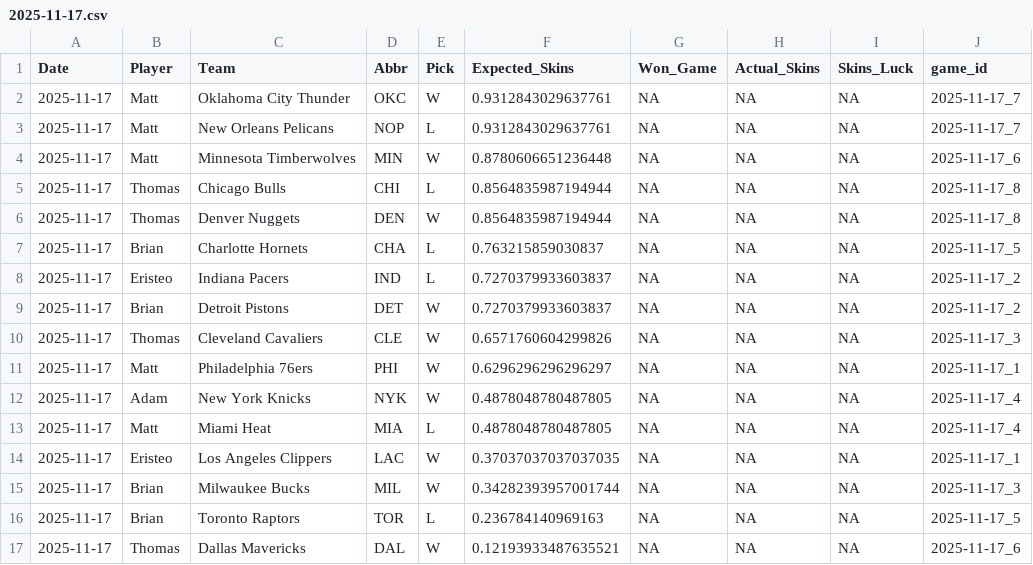
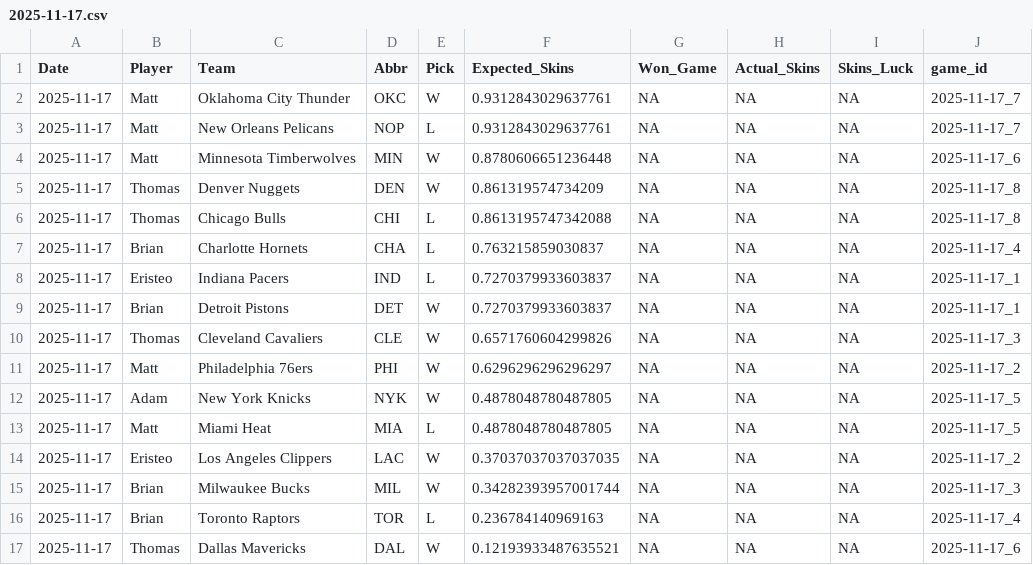
Before and after one commit to ejperez2/Daily-Skins-Matchups, a CSV file: skins_history/2025-11-17.csv, drawn as a sheet.

```diff
--- a/skins_history/2025-11-17.csv
+++ b/skins_history/2025-11-17.csv
@@ -4,14 +4,14 @@ Date,Player,Team,Abbr,Pick,Expected_Skins,Won_Game,Actual_Skins,Skins_Luck,game_
 2025-11-17,Matt,Minnesota Timberwolves,MIN,W,0.8780606651236448,NA,NA,NA,2025-11-17_6
-2025-11-17,Thomas,Chicago Bulls,CHI,L,0.8564835987194944,NA,NA,NA,2025-11-17_8
-2025-11-17,Thomas,Denver Nuggets,DEN,W,0.8564835987194944,NA,NA,NA,2025-11-17_8
-2025-11-17,Brian,Charlotte Hornets,CHA,L,0.763215859030837,NA,NA,NA,2025-11-17_5
-2025-11-17,Eristeo,Indiana Pacers,IND,L,0.7270379933603837,NA,NA,NA,2025-11-17_2
-2025-11-17,Brian,Detroit Pistons,DET,W,0.7270379933603837,NA,NA,NA,2025-11-17_2
+2025-11-17,Thomas,Denver Nuggets,DEN,W,0.861319574734209,NA,NA,NA,2025-11-17_8
+2025-11-17,Thomas,Chicago Bulls,CHI,L,0.8613195747342088,NA,NA,NA,2025-11-17_8
+2025-11-17,Brian,Charlotte Hornets,CHA,L,0.763215859030837,NA,NA,NA,2025-11-17_4
+2025-11-17,Eristeo,Indiana Pacers,IND,L,0.7270379933603837,NA,NA,NA,2025-11-17_1
+2025-11-17,Brian,Detroit Pistons,DET,W,0.7270379933603837,NA,NA,NA,2025-11-17_1
 2025-11-17,Thomas,Cleveland Cavaliers,CLE,W,0.6571760604299826,NA,NA,NA,2025-11-17_3
-2025-11-17,Matt,Philadelphia 76ers,PHI,W,0.6296296296296297,NA,NA,NA,2025-11-17_1
-2025-11-17,Adam,New York Knicks,NYK,W,0.4878048780487805,NA,NA,NA,2025-11-17_4
-2025-11-17,Matt,Miami Heat,MIA,L,0.4878048780487805,NA,NA,NA,2025-11-17_4
-2025-11-17,Eristeo,Los Angeles Clippers,LAC,W,0.37037037037037035,NA,NA,NA,2025-11-17_1
+2025-11-17,Matt,Philadelphia 76ers,PHI,W,0.6296296296296297,NA,NA,NA,2025-11-17_2
+2025-11-17,Adam,New York Knicks,NYK,W,0.4878048780487805,NA,NA,NA,2025-11-17_5
+2025-11-17,Matt,Miami Heat,MIA,L,0.4878048780487805,NA,NA,NA,2025-11-17_5
+2025-11-17,Eristeo,Los Angeles Clippers,LAC,W,0.37037037037037035,NA,NA,NA,2025-11-17_2
 2025-11-17,Brian,Milwaukee Bucks,MIL,W,0.34282393957001744,NA,NA,NA,2025-11-17_3
-2025-11-17,Brian,Toronto Raptors,TOR,L,0.236784140969163,NA,NA,NA,2025-11-17_5
+2025-11-17,Brian,Toronto Raptors,TOR,L,0.236784140969163,NA,NA,NA,2025-11-17_4
 2025-11-17,Thomas,Dallas Mavericks,DAL,W,0.12193933487635521,NA,NA,NA,2025-11-17_6
```
